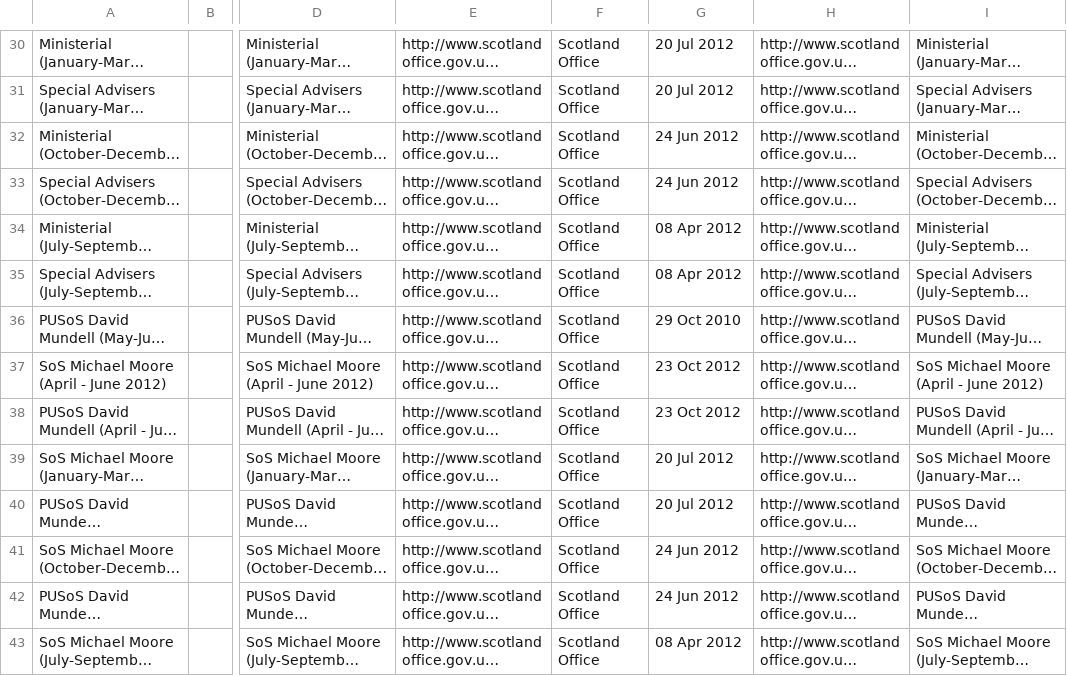
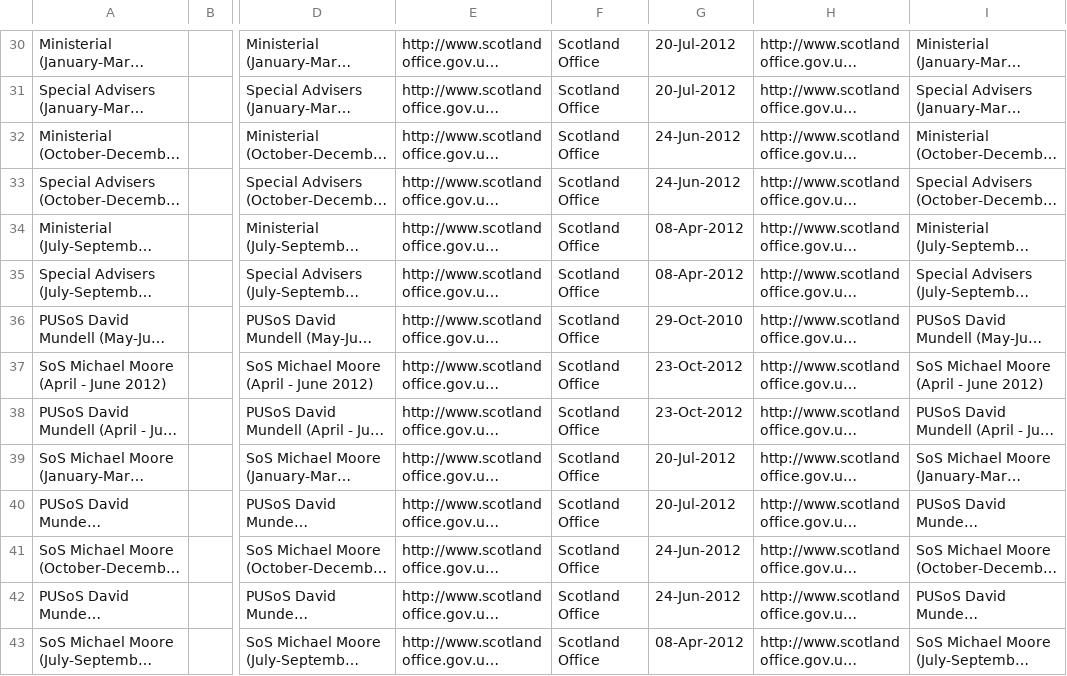
Before and after one commit to scraperdragon/gov.uk, a CSV file: http/scotland/stats.csv, drawn as a sheet; only a part is shown, gaps mark what is left out; long unchanged cells end in …; the diff covers the shown part only; the diff names each change by its address in the sheet, - before the commit and + after, or states it on an @@ line.

```diff
--- a/http/scotland/stats.csv
+++ b/http/scotland/stats.csv
-G30:G31: 20 Jul 2012
+G30:G31: 20-Jul-2012
-G32:G33: 24 Jun 2012
+G32:G33: 24-Jun-2012
-G34:G35: 08 Apr 2012
+G34:G35: 08-Apr-2012
-G36: 29 Oct 2010
+G36: 29-Oct-2010
-G37:G38: 23 Oct 2012
+G37:G38: 23-Oct-2012
-G39:G40: 20 Jul 2012
+G39:G40: 20-Jul-2012
-G41:G42: 24 Jun 2012
+G41:G42: 24-Jun-2012
-G43: 08 Apr 2012
+G43: 08-Apr-2012
```
Also changed, not shown: 72 edited cells elsewhere in this file.
